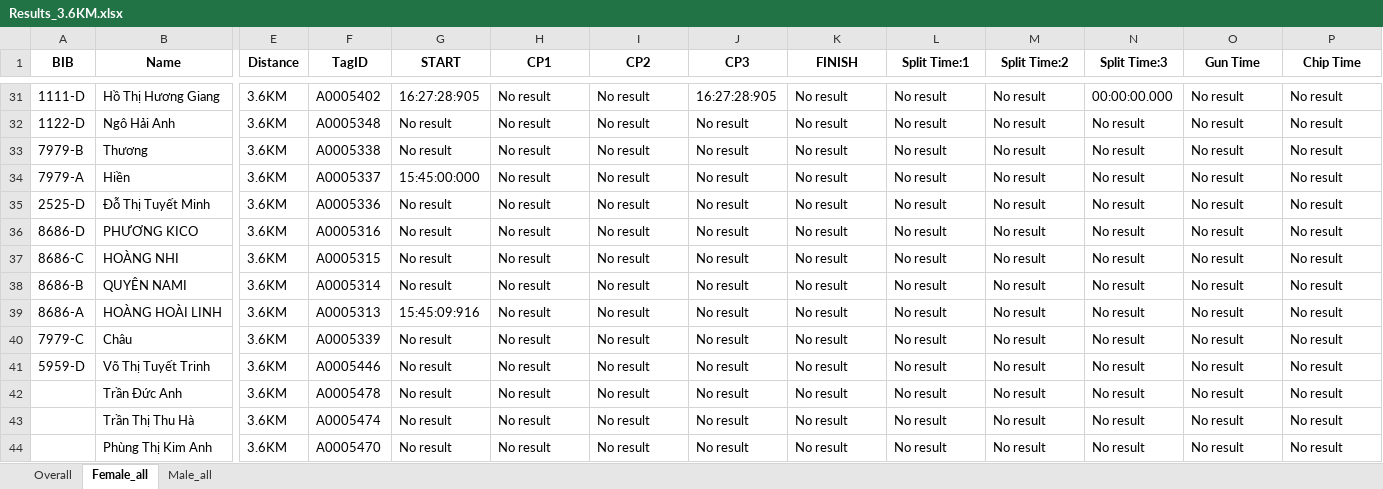
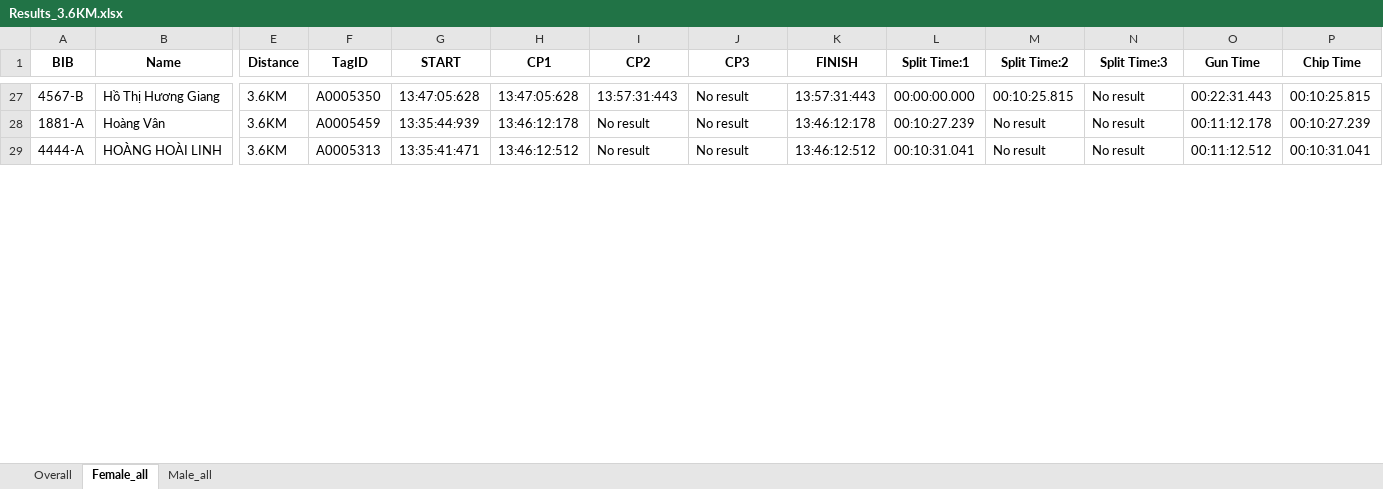
Before and after one commit to ebacson/echiptime, an Excel workbook: Results_3.6KM.xlsx, sheet Female_all, drawn as a sheet; only a part is shown, gaps mark what is left out; values as stored, in another font and other column widths than the file's, no borders; removed rows and columns are numbered as before the commit, all else as after; rows hold the shown columns only; the diff covers the shown part only; the diff names each change by its address in the sheet, - before the commit and + after, or states it on an @@ line.

```diff
--- a/Results_3.6KM.xlsx (sheet Female_all)
+++ b/Results_3.6KM.xlsx (sheet Female_all)
-A27 (BIB): 1111-D
+A27 (BIB): 4567-B
-F27 (TagID): A0005402
+F27 (TagID): A0005350
-G27 (START): 16:27:28:905
+G27 (START): 13:47:05:628
-H27 (CP1): No result
+H27 (CP1): 13:47:05:628
-I27 (CP2): No result
+I27 (CP2): 13:57:31:443
-J27 (CP3): 16:27:28:905
+J27 (CP3): No result
-K27 (FINISH): No result
+K27 (FINISH): 13:57:31:443
-L27 (Split Time:1): No result
+L27 (Split Time:1): 00:00:00.000
-M27 (Split Time:2): No result
+M27 (Split Time:2): 00:10:25.815
-N27 (Split Time:3): 00:00:00.000
+N27 (Split Time:3): No result
-O27 (Gun Time): No result
+O27 (Gun Time): 00:22:31.443
-P27 (Chip Time): No result
+P27 (Chip Time): 00:10:25.815
-row 32: 1122-D | Ngô Hải Anh | 3.6KM | A0005348 | No result | No result | No result | No result | No result | No result | No result | No result | No result | No result
-row 33: 7979-B | Thương | 3.6KM | A0005338 | No result | No result | No result | No result | No result | No result | No result | No result | No result | No result
-row 34: 7979-A | Hiền | 3.6KM | A0005337 | 15:45:00:000 | No result | No result | No result | No result | No result | No result | No result | No result | No result
-row 35: 2525-D | Đỗ Thị Tuyết Minh | 3.6KM | A0005336 | No result | No result | No result | No result | No result | No result | No result | No result | No result | No result
-row 36: 8686-D | PHƯƠNG KICO | 3.6KM | A0005316 | No result | No result | No result | No result | No result | No result | No result | No result | No result | No result
-row 37: 8686-C | HOÀNG NHI | 3.6KM | A0005315 | No result | No result | No result | No result | No result | No result | No result | No result | No result | No result
-row 38: 8686-B | QUYÊN NAMI | 3.6KM | A0005314 | No result | No result | No result | No result | No result | No result | No result | No result | No result | No result
+row 28: 1881-A | Hoàng Vân | 3.6KM | A0005459 | 13:35:44:939 | 13:46:12:178 | No result | No result | 13:46:12:178 | 00:10:27.239 | No result | No result | 00:11:12.178 | 00:10:27.239
-A29 (BIB): 8686-A
+A29 (BIB): 4444-A
-G29 (START): 15:45:09:916
+G29 (START): 13:35:41:471
-H29 (CP1): No result
+H29 (CP1): 13:46:12:512
-K29 (FINISH): No result
+K29 (FINISH): 13:46:12:512
-L29 (Split Time:1): No result
+L29 (Split Time:1): 00:10:31.041
-O29 (Gun Time): No result
+O29 (Gun Time): 00:11:12.512
-P29 (Chip Time): No result
+P29 (Chip Time): 00:10:31.041
-row 40: 7979-C | Châu | 3.6KM | A0005339 | No result | No result | No result | No result | No result | No result | No result | No result | No result | No result
-row 41: 5959-D | Võ Thị Tuyết Trinh | 3.6KM | A0005446 | No result | No result | No result | No result | No result | No result | No result | No result | No result | No result
-row 42:  | Trần Đức Anh | 3.6KM | A0005478 | No result | No result | No result | No result | No result | No result | No result | No result | No result | No result
-row 43:  | Trần Thị Thu Hà | 3.6KM | A0005474 | No result | No result | No result | No result | No result | No result | No result | No result | No result | No result
-row 44:  | Phùng Thị Kim Anh | 3.6KM | A0005470 | No result | No result | No result | No result | No result | No result | No result | No result | No result | No result
```
Also changed, not shown: 57 added rows, 37 removed rows and 157 edited cells elsewhere in this sheet, sheet Overall, sheet Male_all, Results_14.4KM.xlsx, 2 other files.
